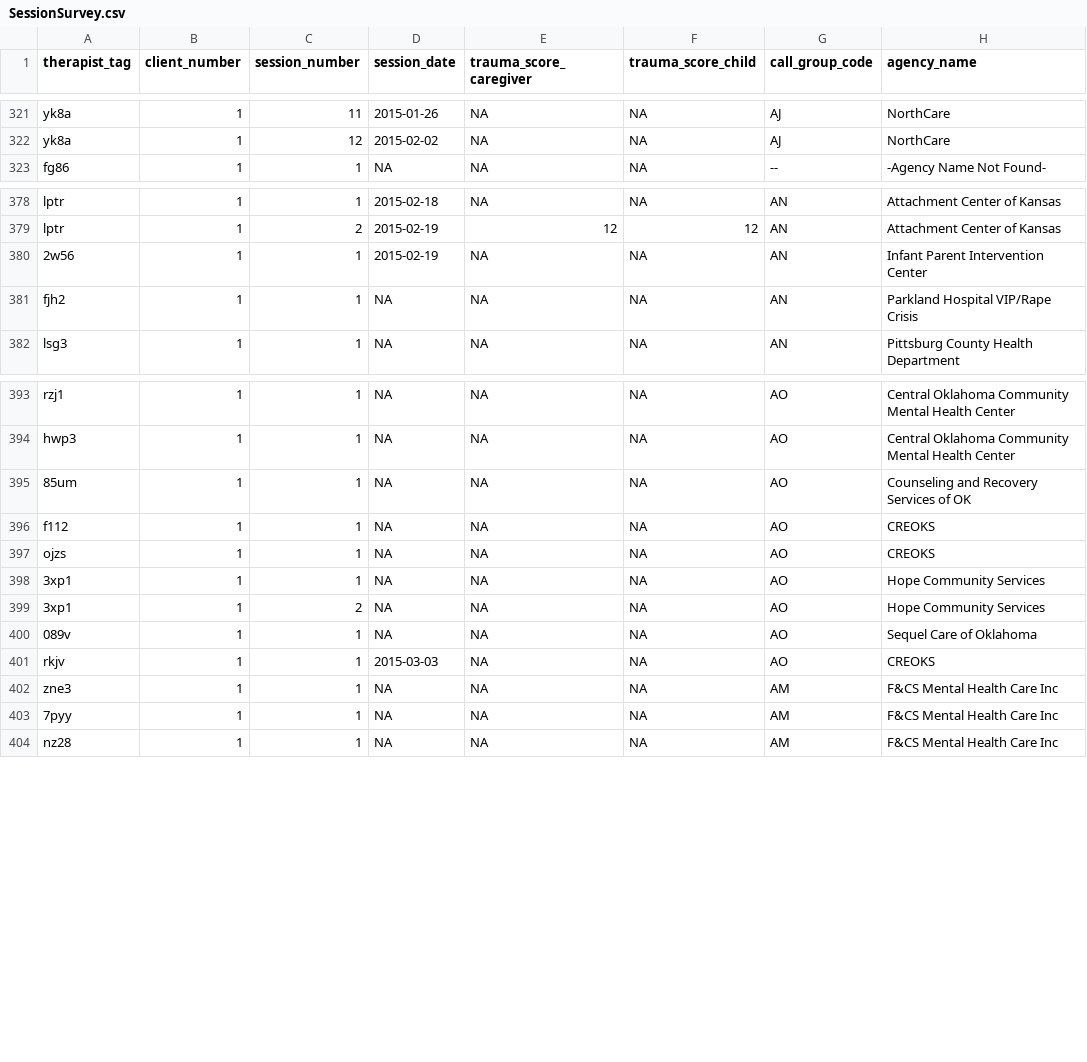
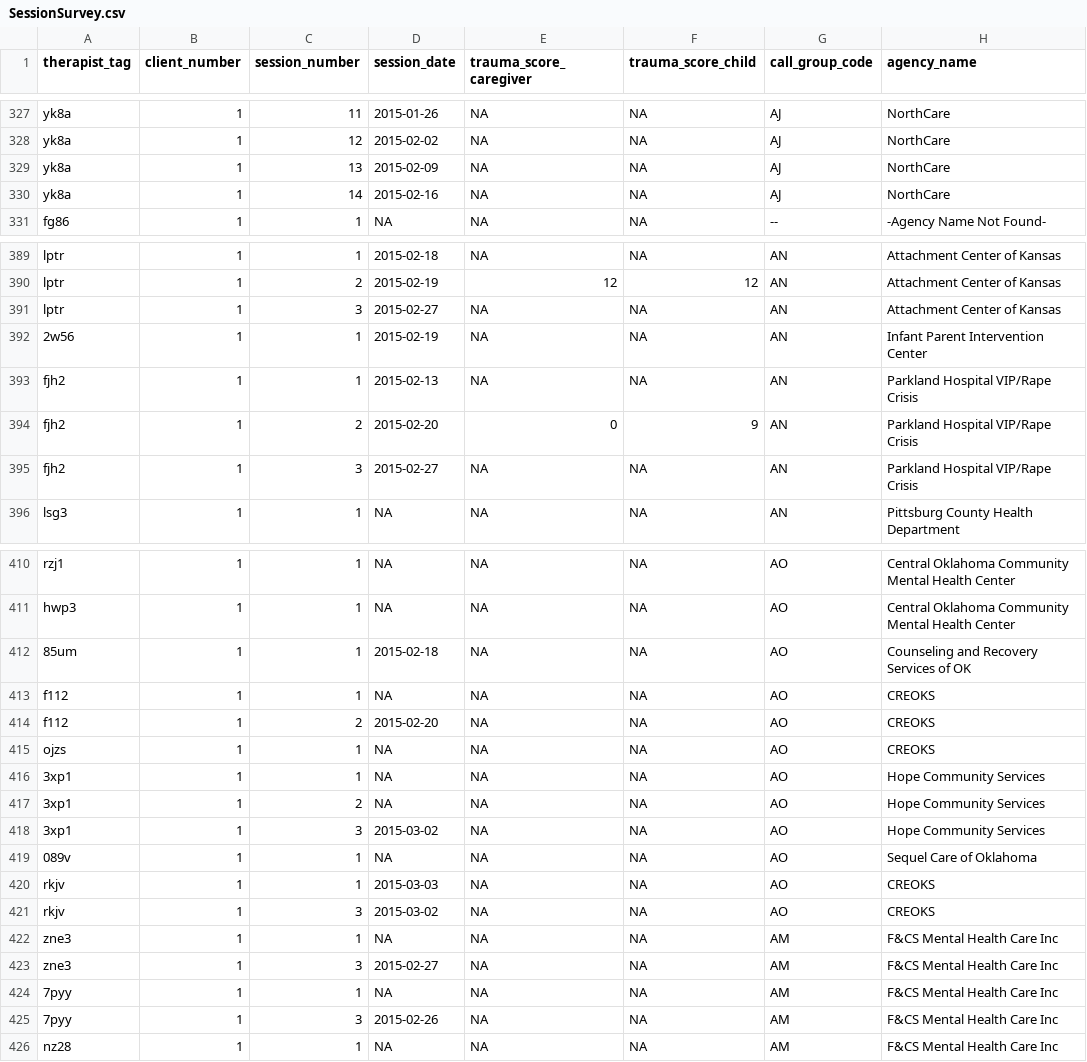
Before and after one commit to OuhscBbmc/TfcbtPublic, a CSV file: Shiny/TherapistProgress/DataPhiFree/SessionSurvey.csv, drawn as a sheet; only a part is shown, gaps mark what is left out; the diff covers the shown part only.

Commit message:
weekly updates data

```diff
--- a/Shiny/TherapistProgress/DataPhiFree/SessionSurvey.csv
+++ b/Shiny/TherapistProgress/DataPhiFree/SessionSurvey.csv
@@ -322,2 +328,4 @@
 "yk8a",1,12,2015-02-02,NA,NA,"AJ","NorthCare"
+"yk8a",1,13,2015-02-09,NA,NA,"AJ","NorthCare"
+"yk8a",1,14,2015-02-16,NA,NA,"AJ","NorthCare"
 "fg86",1,1,NA,NA,NA,"--","-Agency Name Not Found-"
@@ -379,4 +390,7 @@
 "lptr",1,2,2015-02-19,12,12,"AN","Attachment Center of Kansas"
+"lptr",1,3,2015-02-27,NA,NA,"AN","Attachment Center of Kansas"
 "2w56",1,1,2015-02-19,NA,NA,"AN","Infant Parent Intervention Center"
-"fjh2",1,1,NA,NA,NA,"AN","Parkland Hospital VIP/Rape Crisis"
+"fjh2",1,1,2015-02-13,NA,NA,"AN","Parkland Hospital VIP/Rape Crisis"
+"fjh2",1,2,2015-02-20,0,9,"AN","Parkland Hospital VIP/Rape Crisis"
+"fjh2",1,3,2015-02-27,NA,NA,"AN","Parkland Hospital VIP/Rape Crisis"
 "lsg3",1,1,NA,NA,NA,"AN","Pittsburg County Health Department"
@@ -394,4 +411,5 @@
 "hwp3",1,1,NA,NA,NA,"AO","Central Oklahoma Community Mental Health Center"
-"85um",1,1,NA,NA,NA,"AO","Counseling and Recovery Services of OK"
+"85um",1,1,2015-02-18,NA,NA,"AO","Counseling and Recovery Services of OK"
 "f112",1,1,NA,NA,NA,"AO","CREOKS"
+"f112",1,2,2015-02-20,NA,NA,"AO","CREOKS"
 "ojzs",1,1,NA,NA,NA,"AO","CREOKS"
@@ -399,6 +417,10 @@
 "3xp1",1,2,NA,NA,NA,"AO","Hope Community Services"
+"3xp1",1,3,2015-03-02,NA,NA,"AO","Hope Community Services"
 "089v",1,1,NA,NA,NA,"AO","Sequel Care of Oklahoma"
 "rkjv",1,1,2015-03-03,NA,NA,"AO","CREOKS"
+"rkjv",1,3,2015-03-02,NA,NA,"AO","CREOKS"
 "zne3",1,1,NA,NA,NA,"AM","F&CS Mental Health Care Inc"
+"zne3",1,3,2015-02-27,NA,NA,"AM","F&CS Mental Health Care Inc"
 "7pyy",1,1,NA,NA,NA,"AM","F&CS Mental Health Care Inc"
+"7pyy",1,3,2015-02-26,NA,NA,"AM","F&CS Mental Health Care Inc"
 "nz28",1,1,NA,NA,NA,"AM","F&CS Mental Health Care Inc"
```
Also changed, not shown: 14 added rows and 1 edited cell elsewhere in this file, 1 other file.
